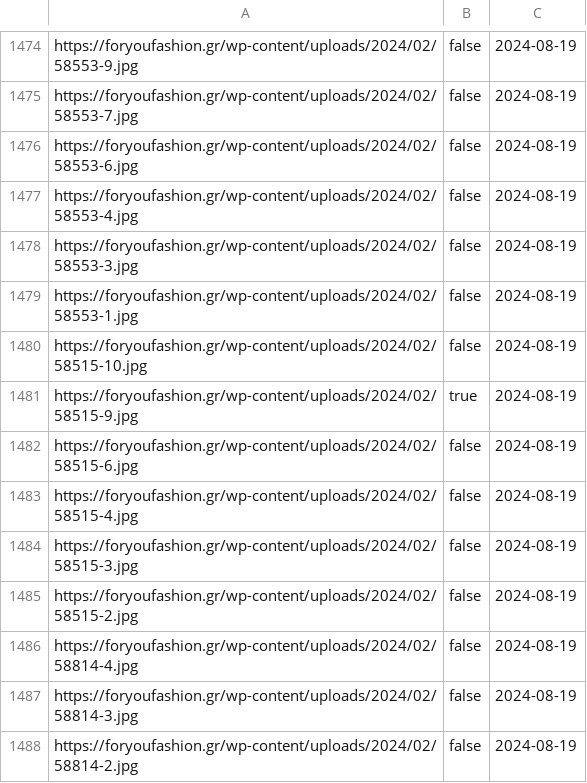
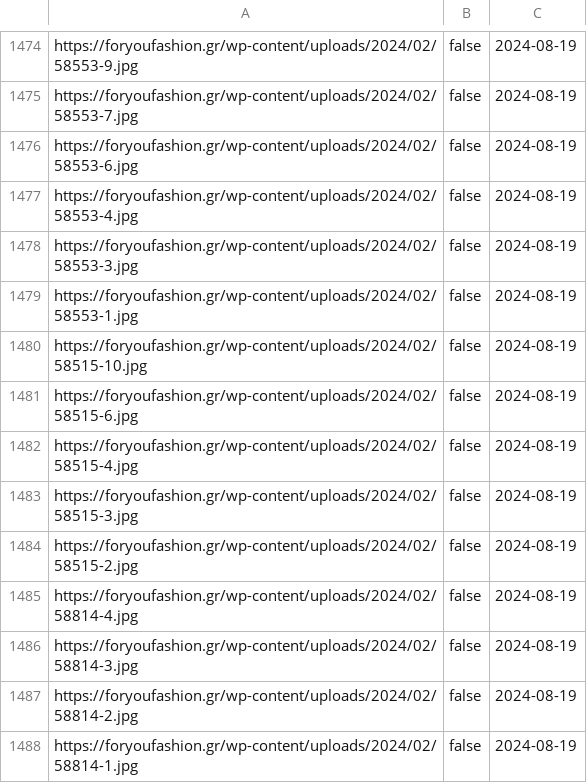
Before and after one commit to athkalia/foryoufashion, a CSV file: media_library_missing_files_cache.csv, drawn as a sheet; only a part is shown, gaps mark what is left out; the shorter side is filled out with more unchanged rows.

```diff
--- a/media_library_missing_files_cache.csv
+++ b/media_library_missing_files_cache.csv
@@ -1480,3 +1480,2 @@ https://foryoufashion.gr/wp-content/uploads/2024/02/58553-1.jpg,false,2024-08-19
 https://foryoufashion.gr/wp-content/uploads/2024/02/58515-10.jpg,false,2024-08-19
-https://foryoufashion.gr/wp-content/uploads/2024/02/58515-9.jpg,true,2024-08-19
 https://foryoufashion.gr/wp-content/uploads/2024/02/58515-6.jpg,false,2024-08-19
```
Also changed, not shown: 1 other file.
